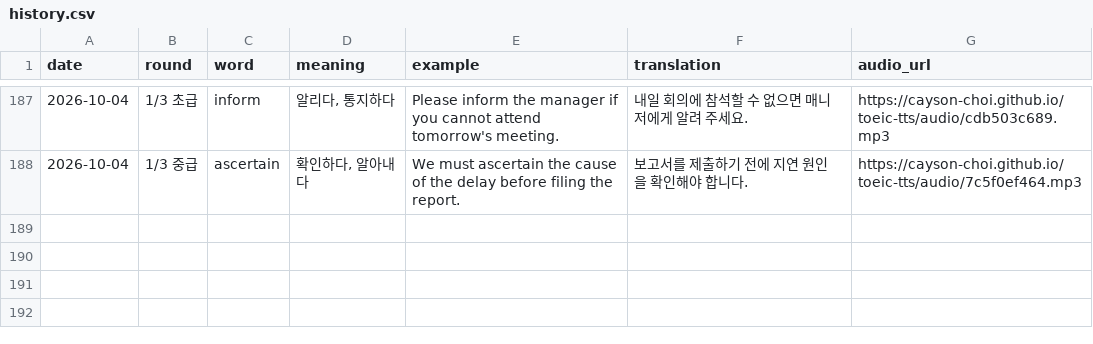
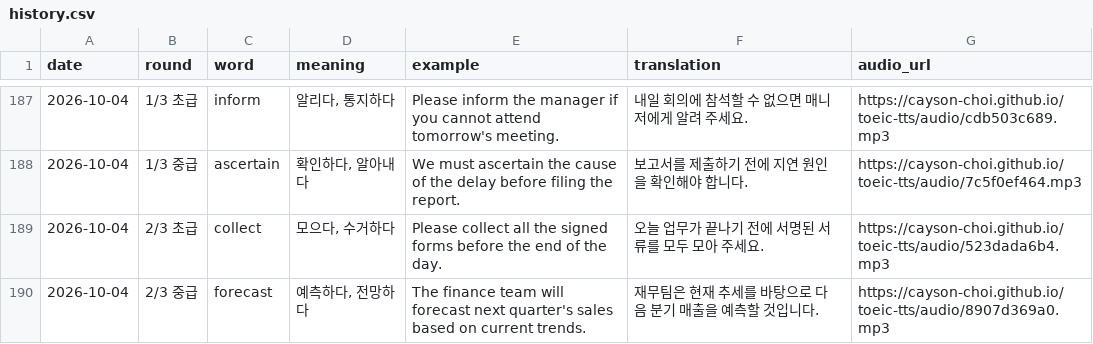
Before and after one commit to Cayson-Choi/toeic-tts, a CSV file: history.csv, drawn as a sheet; only a part is shown, gaps mark what is left out.

```diff
--- a/history.csv
+++ b/history.csv
@@ -188 +188,3 @@
 2026-10-04,1/3 중급,ascertain,"확인하다, 알아내다",We must ascertain the cause of the delay before filing the report.,보고서를 제출하기 전에 지연 원인을 확인해야 합니다.,https://cayson-choi.github.io/toeic-tts/audio/7c5f0ef464.mp3
+2026-10-04,2/3 초급,collect,"모으다, 수거하다",Please collect all the signed forms before the end of the day.,오늘 업무가 끝나기 전에 서명된 서류를 모두 모아 주세요.,https://cayson-choi.github.io/toeic-tts/audio/523dada6b4.mp3
+2026-10-04,2/3 중급,forecast,"예측하다, 전망하다",The finance team will forecast next quarter's sales based on current trends.,재무팀은 현재 추세를 바탕으로 다음 분기 매출을 예측할 것입니다.,https://cayson-choi.github.io/toeic-tts/audio/8907d369a0.mp3
```
